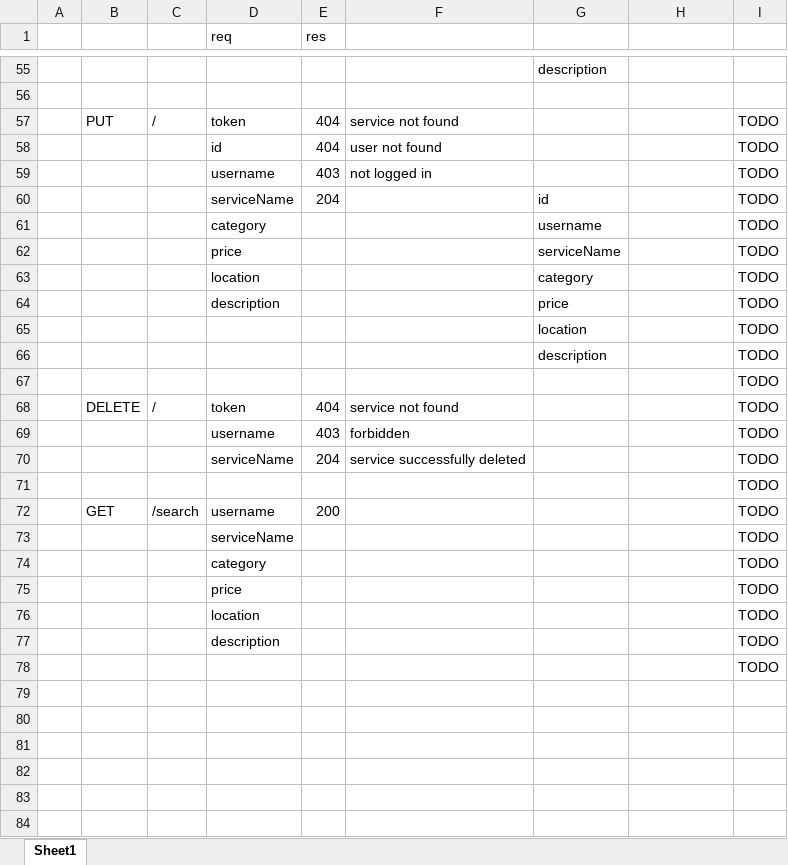
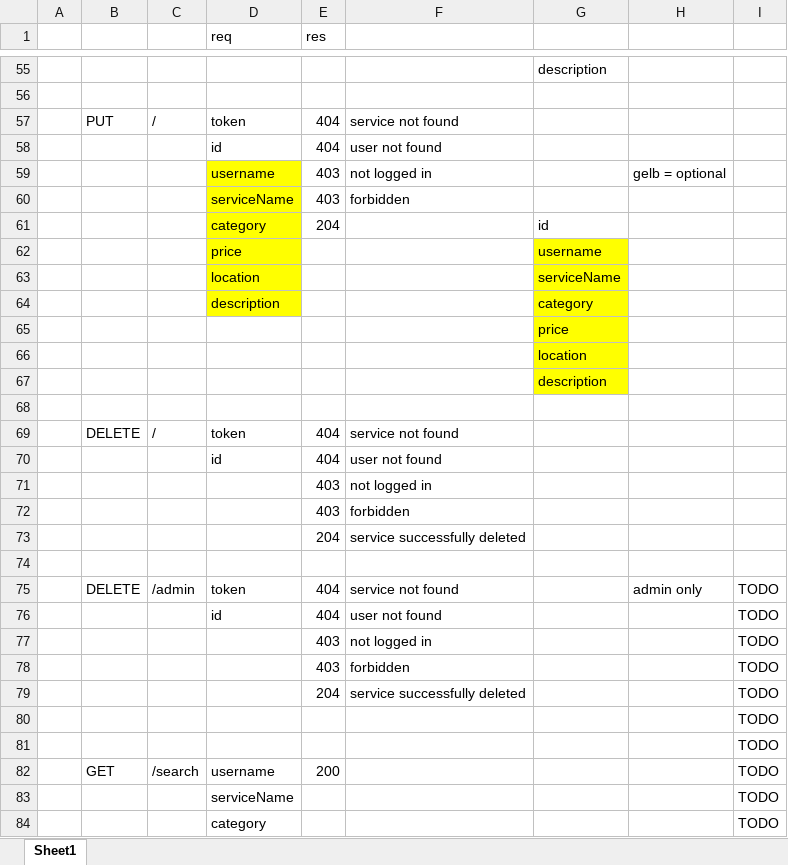
Before and after one commit to scg-unibe-ch/ese2019-team8, an Excel workbook: docs/Overwiew_endpoints.xlsx, sheet Sheet1, drawn as a sheet; only a part is shown, gaps mark what is left out; the shorter side is filled out with more unchanged rows; values as stored, in another font and other column widths than the file's, no borders; removed rows and columns are numbered as before the commit, all else as after; the diff names each change by its address in the sheet, - before the commit and + after, or states it on an @@ line.

Commit message:
added DELETE service (backend)

```diff
--- a/docs/Overwiew_endpoints.xlsx (sheet Sheet1)
+++ b/docs/Overwiew_endpoints.xlsx (sheet Sheet1)
-I57: TODO
+I57: (empty)
+row 58:  |  |  | id | 404 | user not found
+row 59:  |  |  | username | 403 | not logged in |  | gelb = optional
+row 60:  |  |  | serviceName | 403 | forbidden
+row 61:  |  |  | category | 204 |  | id
+row 62:  |  |  | price |  |  | username
+row 63:  |  |  | location |  |  | serviceName
+row 64:  |  |  | description |  |  | category
+row 65:  |  |  |  |  |  | price
+row 66:  |  |  |  |  |  | location
+row 67:  |  |  |  |  |  | description
+row 68: (empty)
+row 69:  | DELETE | / | token | 404 | service not found
+row 70:  |  |  | id | 404 | user not found
+row 71:  |  |  |  | 403 | not logged in
+row 72:  |  |  |  | 403 | forbidden
+row 73:  |  |  |  | 204 | service successfully deleted
+row 74: (empty)
+row 75:  | DELETE | /admin | token | 404 | service not found |  | admin only | TODO
-D77 (req): username
+D77 (req): (empty)
-row 60:  |  |  | serviceName | 204 |  | id |  | TODO
-row 61:  |  |  | category |  |  | username |  | TODO
-row 62:  |  |  | price |  |  | serviceName |  | TODO
-row 63:  |  |  | location |  |  | category |  | TODO
-row 64:  |  |  | description |  |  | price |  | TODO
-row 65:  |  |  |  |  |  | location |  | TODO
-row 66:  |  |  |  |  |  | description |  | TODO
+row 78:  |  |  |  | 403 | forbidden |  |  | TODO
+row 79:  |  |  |  | 204 | service successfully deleted |  |  | TODO
-row 68:  | DELETE | / | token | 404 | service not found |  |  | TODO
-row 69:  |  |  | username | 403 | forbidden |  |  | TODO
-row 70:  |  |  | serviceName | 204 | service successfully deleted |  |  | TODO
```
Also changed, not shown: 1 other file.
